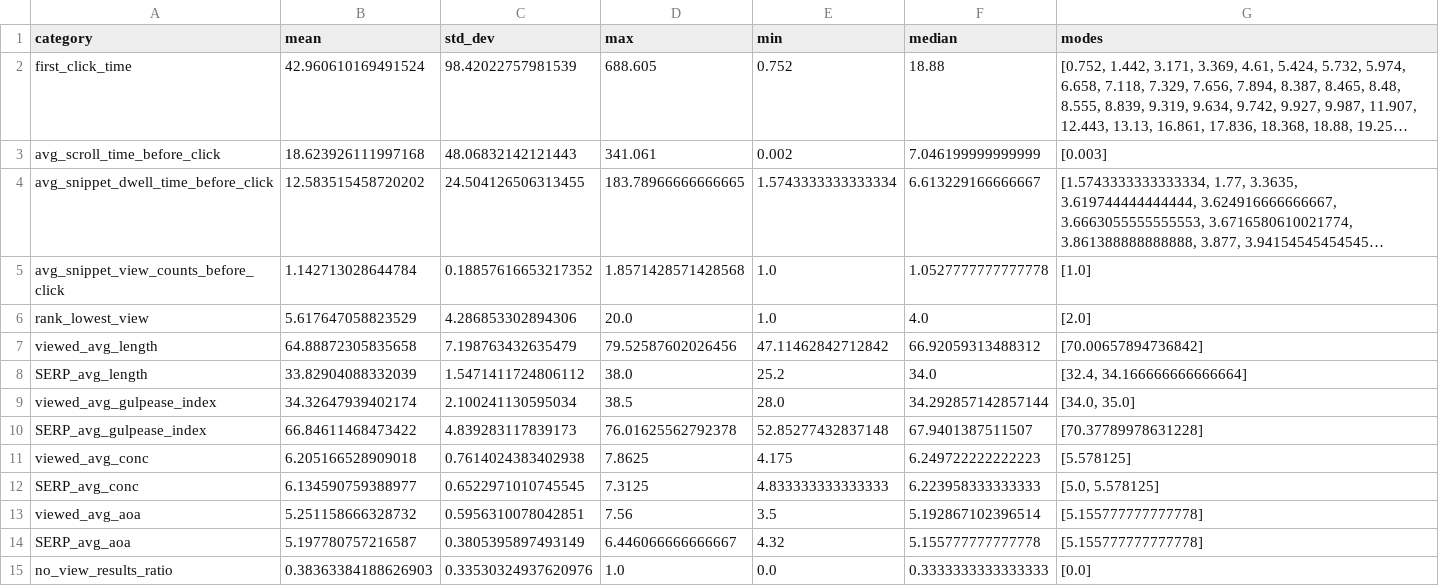
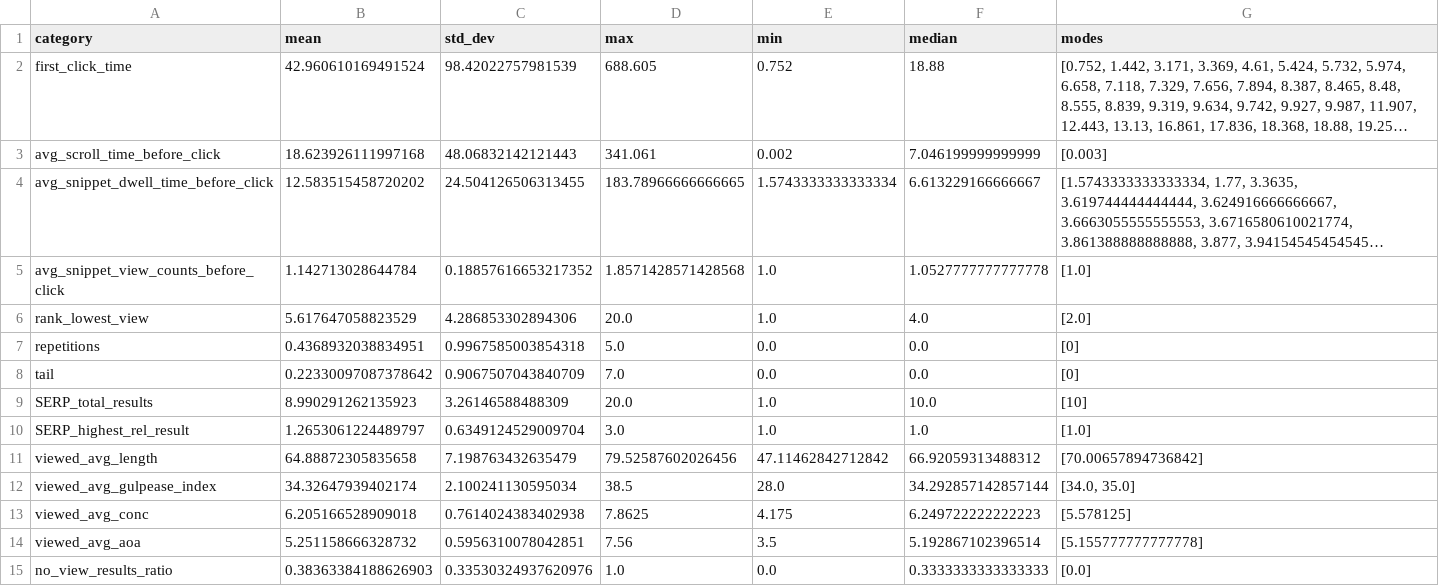
Before and after one commit to SOLandChildren/CHIIR27_LogAnalysis, a CSV file: Results/desc_stats_results_navigation.csv, drawn as a sheet; long unchanged cells end in …; removed rows and columns are numbered as before the commit, all else as after; the diff names each change by its address in the sheet, - before the commit and + after, or states it on an @@ line.

```diff
--- a/Results/desc_stats_results_navigation.csv
+++ b/Results/desc_stats_results_navigation.csv
+row 7: repetitions | 0.4368932038834951 | 0.9967585003854318 | 5.0 | 0.0 | 0.0 | [0]
+row 8: tail | 0.22330097087378642 | 0.9067507043840709 | 7.0 | 0.0 | 0.0 | [0]
+row 9: SERP_total_results | 8.990291262135923 | 3.26146588488309 | 20.0 | 1.0 | 10.0 | [10]
+row 10: SERP_highest_rel_result | 1.2653061224489797 | 0.6349124529009704 | 3.0 | 1.0 | 1.0 | [1.0]
-row 8: SERP_avg_length | 33.82904088332039 | 1.5471411724806112 | 38.0 | 25.2 | 34.0 | [32.4, 34.166666666666664]
-row 10: SERP_avg_gulpease_index | 66.84611468473422 | 4.839283117839173 | 76.01625562792378 | 52.85277432837148 | 67.9401387511507 | [70.37789978631228]
-row 12: SERP_avg_conc | 6.134590759388977 | 0.6522971010745545 | 7.3125 | 4.833333333333333 | 6.223958333333333 | [5.0, 5.578125]
-row 14: SERP_avg_aoa | 5.197780757216587 | 0.3805395897493149 | 6.446066666666667 | 4.32 | 5.155777777777778 | [5.155777777777778]
```
Also changed, not shown: Data/navigation_quality.csv, Data/results_navigation.csv, 15 other files.
